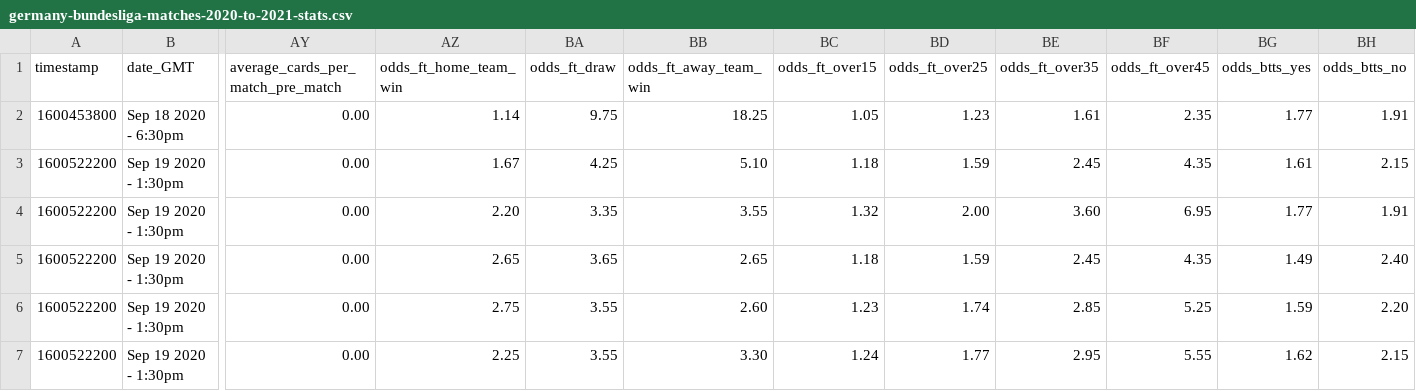
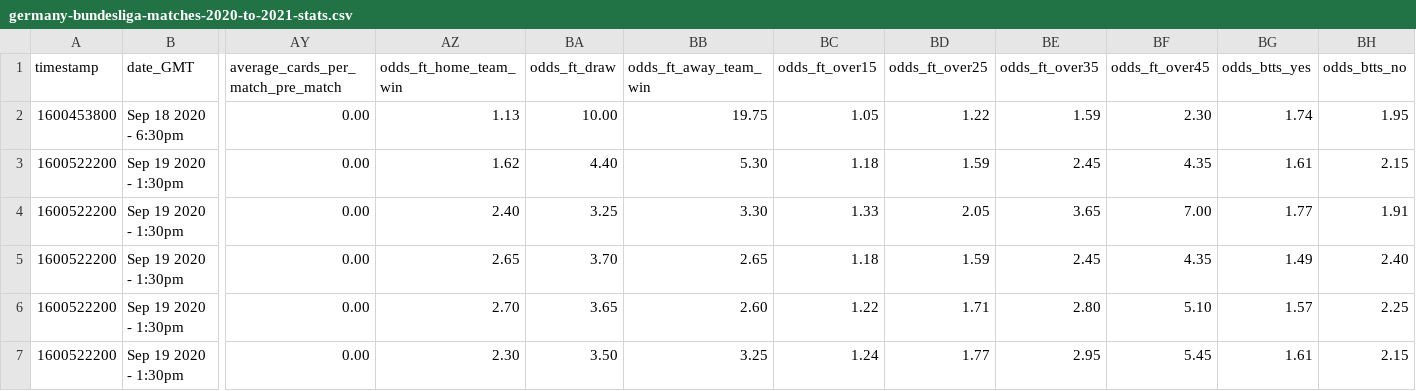
Before and after one commit to nichohelmut/football_results, a CSV file: ms/auto_download/auto_download_files/germany-bundesliga-matches-2020-to-2021-stats.csv, drawn as a sheet; only a part is shown, gaps mark what is left out; the diff covers the shown part only; the diff names each change by its address in the sheet, - before the commit and + after, or states it on an @@ line.

```diff
--- a/ms/auto_download/auto_download_files/germany-bundesliga-matches-2020-to-2021-stats.csv
+++ b/ms/auto_download/auto_download_files/germany-bundesliga-matches-2020-to-2021-stats.csv
-AZ2 (odds_ft_home_team_win): 1.14
+AZ2 (odds_ft_home_team_win): 1.13
-BA2 (odds_ft_draw): 9.75
+BA2 (odds_ft_draw): 10.00
-BB2 (odds_ft_away_team_win): 18.25
+BB2 (odds_ft_away_team_win): 19.75
-BD2 (odds_ft_over25): 1.23
+BD2 (odds_ft_over25): 1.22
-BE2 (odds_ft_over35): 1.61
+BE2 (odds_ft_over35): 1.59
-BF2 (odds_ft_over45): 2.35
+BF2 (odds_ft_over45): 2.30
-BG2 (odds_btts_yes): 1.77
+BG2 (odds_btts_yes): 1.74
-BH2 (odds_btts_no): 1.91
+BH2 (odds_btts_no): 1.95
-AZ3 (odds_ft_home_team_win): 1.67
+AZ3 (odds_ft_home_team_win): 1.62
-BA3 (odds_ft_draw): 4.25
+BA3 (odds_ft_draw): 4.40
-BB3 (odds_ft_away_team_win): 5.10
+BB3 (odds_ft_away_team_win): 5.30
-AZ4 (odds_ft_home_team_win): 2.20
+AZ4 (odds_ft_home_team_win): 2.40
-BA4 (odds_ft_draw): 3.35
+BA4 (odds_ft_draw): 3.25
-BB4 (odds_ft_away_team_win): 3.55
+BB4 (odds_ft_away_team_win): 3.30
-BC4 (odds_ft_over15): 1.32
+BC4 (odds_ft_over15): 1.33
-BD4 (odds_ft_over25): 2.00
+BD4 (odds_ft_over25): 2.05
-BE4 (odds_ft_over35): 3.60
+BE4 (odds_ft_over35): 3.65
-BF4 (odds_ft_over45): 6.95
+BF4 (odds_ft_over45): 7.00
-BA5 (odds_ft_draw): 3.65
+BA5 (odds_ft_draw): 3.70
-AZ6 (odds_ft_home_team_win): 2.75
+AZ6 (odds_ft_home_team_win): 2.70
-BA6 (odds_ft_draw): 3.55
+BA6 (odds_ft_draw): 3.65
-BC6 (odds_ft_over15): 1.23
+BC6 (odds_ft_over15): 1.22
-BD6 (odds_ft_over25): 1.74
+BD6 (odds_ft_over25): 1.71
-BE6 (odds_ft_over35): 2.85
+BE6 (odds_ft_over35): 2.80
-BF6 (odds_ft_over45): 5.25
+BF6 (odds_ft_over45): 5.10
-BG6 (odds_btts_yes): 1.59
+BG6 (odds_btts_yes): 1.57
-BH6 (odds_btts_no): 2.20
+BH6 (odds_btts_no): 2.25
-AZ7 (odds_ft_home_team_win): 2.25
+AZ7 (odds_ft_home_team_win): 2.30
-BA7 (odds_ft_draw): 3.55
+BA7 (odds_ft_draw): 3.50
-BB7 (odds_ft_away_team_win): 3.30
+BB7 (odds_ft_away_team_win): 3.25
-BF7 (odds_ft_over45): 5.55
+BF7 (odds_ft_over45): 5.45
-BG7 (odds_btts_yes): 1.62
+BG7 (odds_btts_yes): 1.61
```
Also changed, not shown: 19 edited cells elsewhere in this file, 13 other files.
